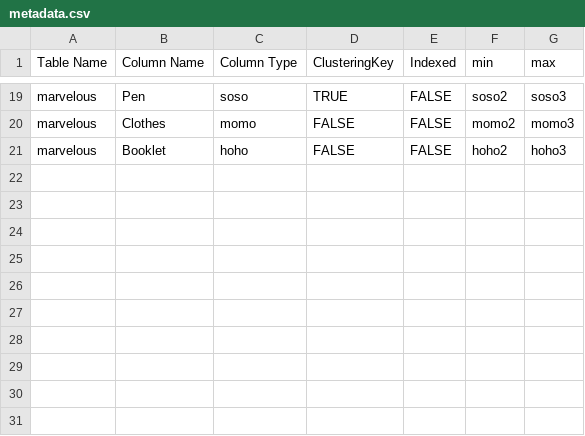
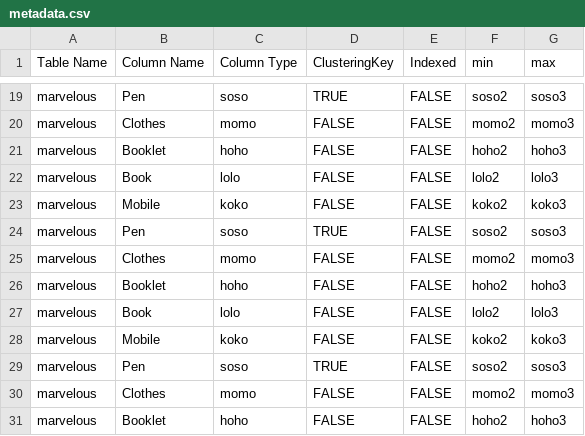
Before and after one commit to SalmaKhalidShreef/Databases_2, a CSV file: src/main/resources/metadata.csv, drawn as a sheet; only a part is shown, gaps mark what is left out.

```diff
--- a/src/main/resources/metadata.csv
+++ b/src/main/resources/metadata.csv
@@ -21 +21,11 @@ marvelous,Clothes,momo,FALSE,FALSE,momo2,momo3
 marvelous,Booklet,hoho,FALSE,FALSE,hoho2,hoho3
+marvelous,Book,lolo,FALSE,FALSE,lolo2,lolo3
+marvelous,Mobile,koko,FALSE,FALSE,koko2,koko3
+marvelous,Pen,soso,TRUE,FALSE,soso2,soso3
+marvelous,Clothes,momo,FALSE,FALSE,momo2,momo3
+marvelous,Booklet,hoho,FALSE,FALSE,hoho2,hoho3
+marvelous,Book,lolo,FALSE,FALSE,lolo2,lolo3
+marvelous,Mobile,koko,FALSE,FALSE,koko2,koko3
+marvelous,Pen,soso,TRUE,FALSE,soso2,soso3
+marvelous,Clothes,momo,FALSE,FALSE,momo2,momo3
+marvelous,Booklet,hoho,FALSE,FALSE,hoho2,hoho3
```
Also changed, not shown: 1 other file.
